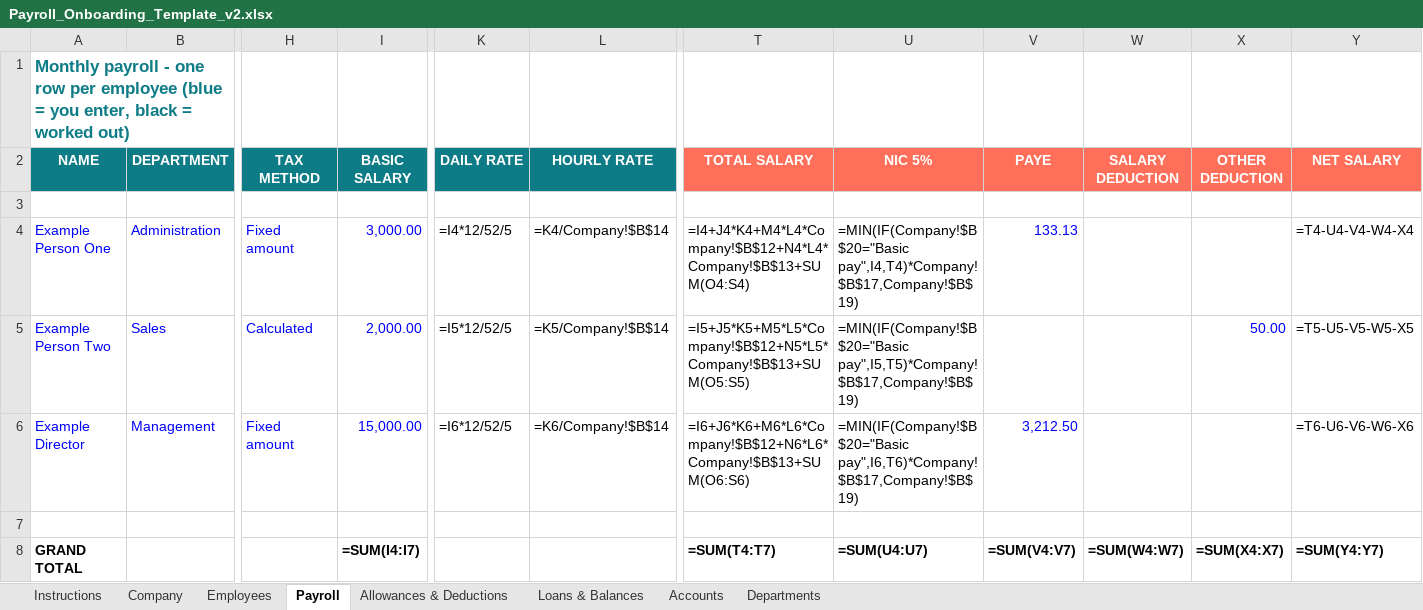
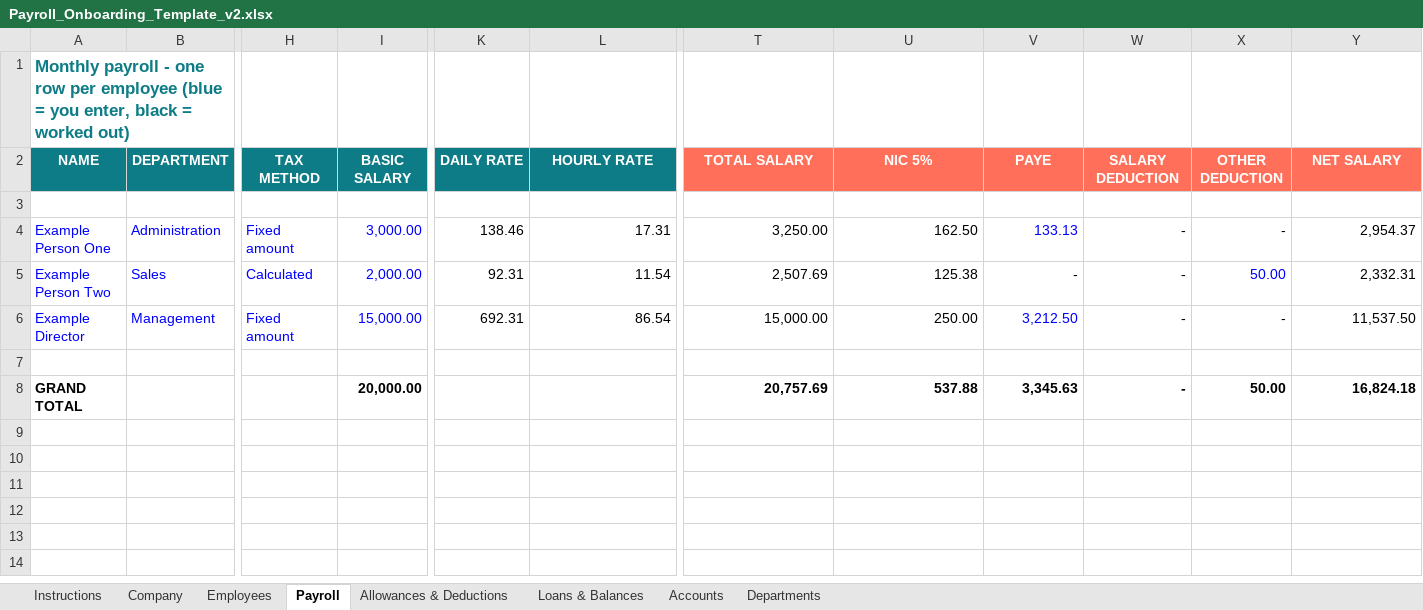
Before and after one commit to oecstrading/caribbean-payroll-with-quickbooks, an Excel workbook: public/templates/Payroll_Onboarding_Template_v2.xlsx, sheet Payroll, drawn as a sheet; only a part is shown, gaps mark what is left out; values as stored, in another font and other column widths than the file's, no borders; formulas without a stored value are shown as written; the diff names each change by its address in the sheet, - before the commit and + after, or states it on an @@ line.

```diff
--- a/public/templates/Payroll_Onboarding_Template_v2.xlsx (sheet Payroll)
+++ b/public/templates/Payroll_Onboarding_Template_v2.xlsx (sheet Payroll)
-K4 (DAILY RATE): =I4*12/52/5
+K4 (DAILY RATE): 138.46
-L4 (HOURLY RATE): =K4/Company!$B$14
+L4 (HOURLY RATE): 17.31
-T4 (TOTAL SALARY): =I4+J4*K4+M4*L4*Company!$B$12+N4*L4*Company!$B$13+SUM(O4:S4)
+T4 (TOTAL SALARY): 3,250.00
-U4 (NIC 5%): =MIN(IF(Company!$B$20="Basic pay",I4,T4)*Company!$B$17,Company!$B$19)
+U4 (NIC 5%): 162.50
-W4:W6 (SALARY DEDUCTION): (empty)
+W4:W6 (SALARY DEDUCTION): -
-X4 (OTHER DEDUCTION): (empty)
+X4 (OTHER DEDUCTION): -
-Y4 (NET SALARY): =T4-U4-V4-W4-X4
+Y4 (NET SALARY): 2,954.37
-K5 (DAILY RATE): =I5*12/52/5
+K5 (DAILY RATE): 92.31
-L5 (HOURLY RATE): =K5/Company!$B$14
+L5 (HOURLY RATE): 11.54
-T5 (TOTAL SALARY): =I5+J5*K5+M5*L5*Company!$B$12+N5*L5*Company!$B$13+SUM(O5:S5)
+T5 (TOTAL SALARY): 2,507.69
-U5 (NIC 5%): =MIN(IF(Company!$B$20="Basic pay",I5,T5)*Company!$B$17,Company!$B$19)
+U5 (NIC 5%): 125.38
-V5 (PAYE): (empty)
+V5 (PAYE): -
-Y5 (NET SALARY): =T5-U5-V5-W5-X5
+Y5 (NET SALARY): 2,332.31
-K6 (DAILY RATE): =I6*12/52/5
+K6 (DAILY RATE): 692.31
-L6 (HOURLY RATE): =K6/Company!$B$14
+L6 (HOURLY RATE): 86.54
-T6 (TOTAL SALARY): =I6+J6*K6+M6*L6*Company!$B$12+N6*L6*Company!$B$13+SUM(O6:S6)
+T6 (TOTAL SALARY): 15,000.00
-U6 (NIC 5%): =MIN(IF(Company!$B$20="Basic pay",I6,T6)*Company!$B$17,Company!$B$19)
+U6 (NIC 5%): 250.00
-X6 (OTHER DEDUCTION): (empty)
+X6 (OTHER DEDUCTION): -
-Y6 (NET SALARY): =T6-U6-V6-W6-X6
+Y6 (NET SALARY): 11,537.50
-I8 (BASIC SALARY): =SUM(I4:I7)
+I8 (BASIC SALARY): 20,000.00
-T8 (TOTAL SALARY): =SUM(T4:T7)
+T8 (TOTAL SALARY): 20,757.69
-U8 (NIC 5%): =SUM(U4:U7)
+U8 (NIC 5%): 537.88
-V8 (PAYE): =SUM(V4:V7)
+V8 (PAYE): 3,345.63
-W8 (SALARY DEDUCTION): =SUM(W4:W7)
+W8 (SALARY DEDUCTION): -
-X8 (OTHER DEDUCTION): =SUM(X4:X7)
+X8 (OTHER DEDUCTION): 50.00
-Y8 (NET SALARY): =SUM(Y4:Y7)
+Y8 (NET SALARY): 16,824.18
```
